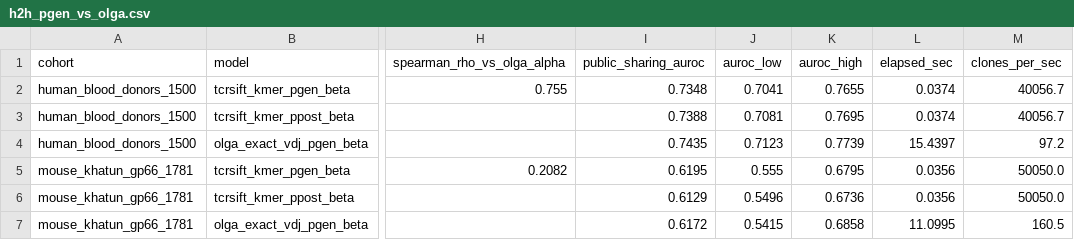
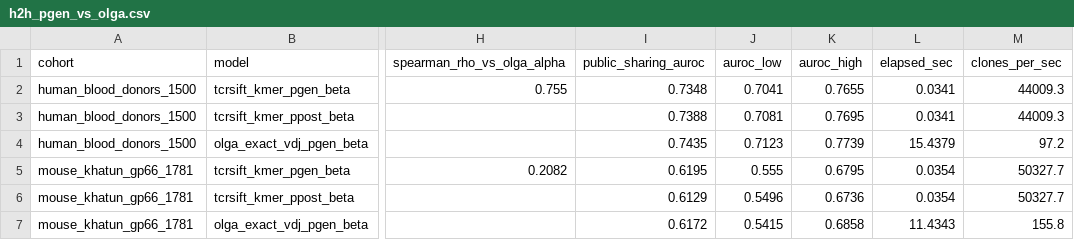
Before and after one commit to pirl-unc/tcrsift, a CSV file: benchmarks/head_to_head/results/h2h_pgen_vs_olga.csv, drawn as a sheet; only a part is shown, gaps mark what is left out; the diff names each change by its address in the sheet, - before the commit and + after, or states it on an @@ line.

```diff
--- a/benchmarks/head_to_head/results/h2h_pgen_vs_olga.csv
+++ b/benchmarks/head_to_head/results/h2h_pgen_vs_olga.csv
-L2:L3 (elapsed_sec): 0.0374
+L2:L3 (elapsed_sec): 0.0341
-M2:M3 (clones_per_sec): 40056.7
+M2:M3 (clones_per_sec): 44009.3
-L4 (elapsed_sec): 15.4397
+L4 (elapsed_sec): 15.4379
-L5:L6 (elapsed_sec): 0.0356
+L5:L6 (elapsed_sec): 0.0354
-M5:M6 (clones_per_sec): 50050.0
+M5:M6 (clones_per_sec): 50327.7
-L7 (elapsed_sec): 11.0995
+L7 (elapsed_sec): 11.4343
-M7 (clones_per_sec): 160.5
+M7 (clones_per_sec): 155.8
```
Also changed, not shown: benchmarks/head_to_head/results/h2h_assembly_vs_stitchr.csv, 19 other files.
